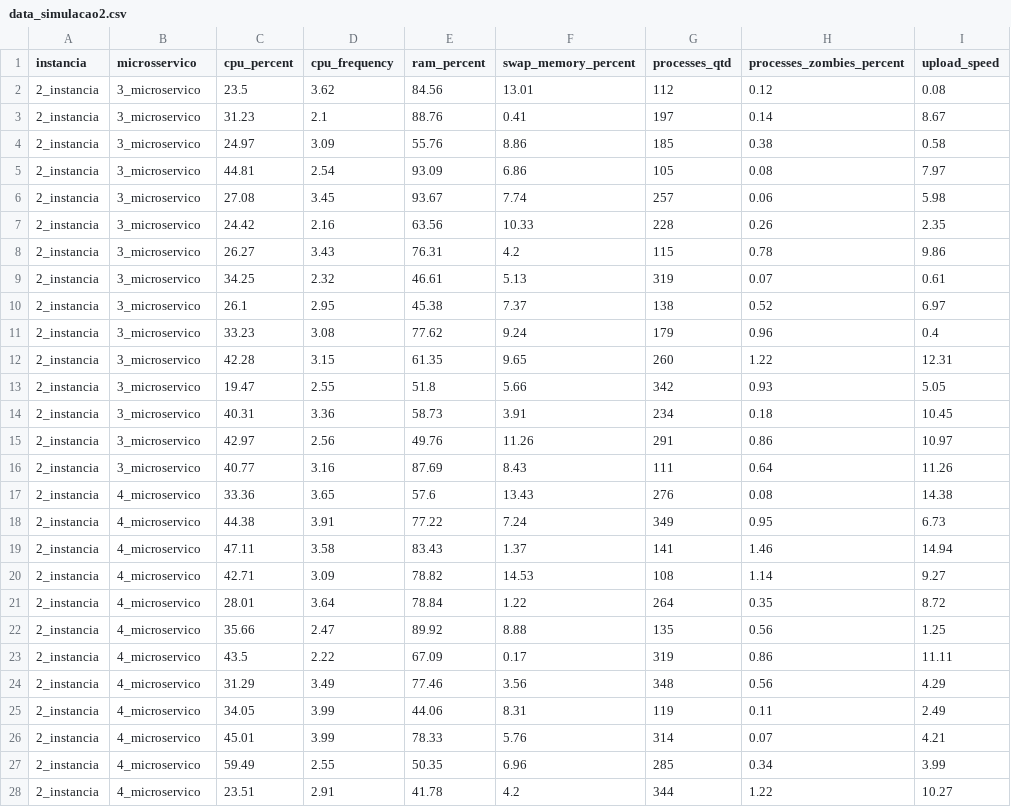
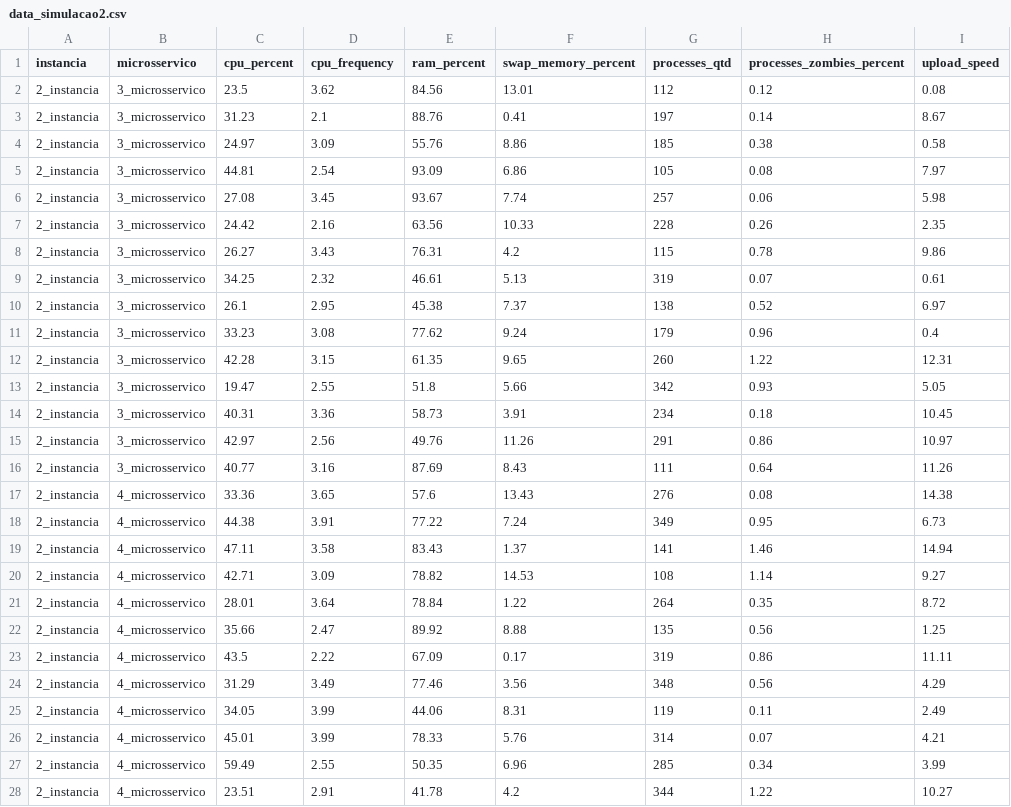
Before and after one commit to microhub-project/File-analysis, a CSV file: data_simulacao2.csv, drawn as a sheet; only a part is shown; the diff covers the shown part only; the diff names each change by its address in the sheet, - before the commit and + after, or states it on an @@ line.

Commit message:
Update data_simulacao2.csv

```diff
--- a/data_simulacao2.csv
+++ b/data_simulacao2.csv
-B2:B16 (microsservico): 3_microservico
+B2:B16 (microsservico): 3_microsservico
-B17:B28 (microsservico): 4_microservico
+B17:B28 (microsservico): 4_microsservico
```
Also changed, not shown: 4 edited cells elsewhere in this file.
